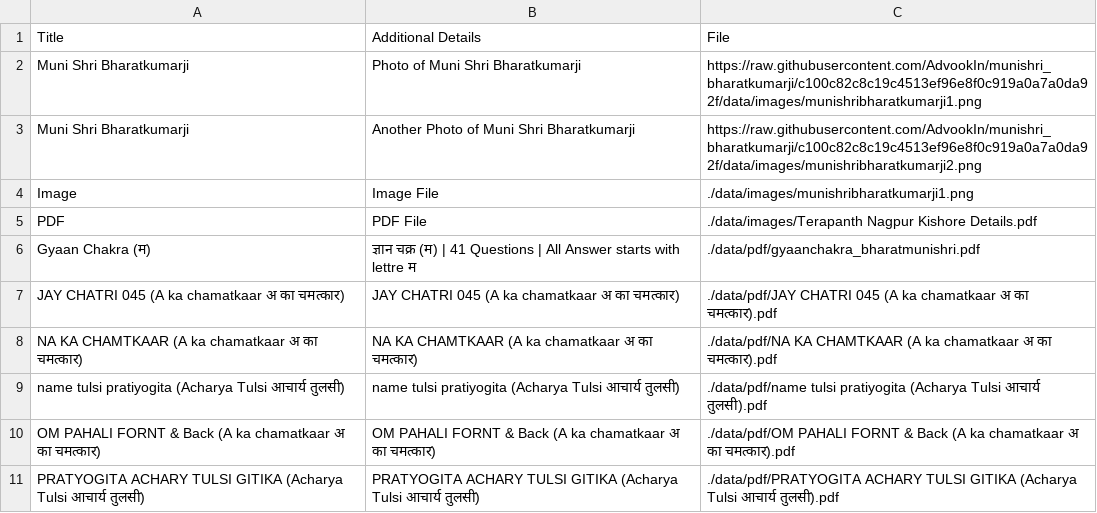
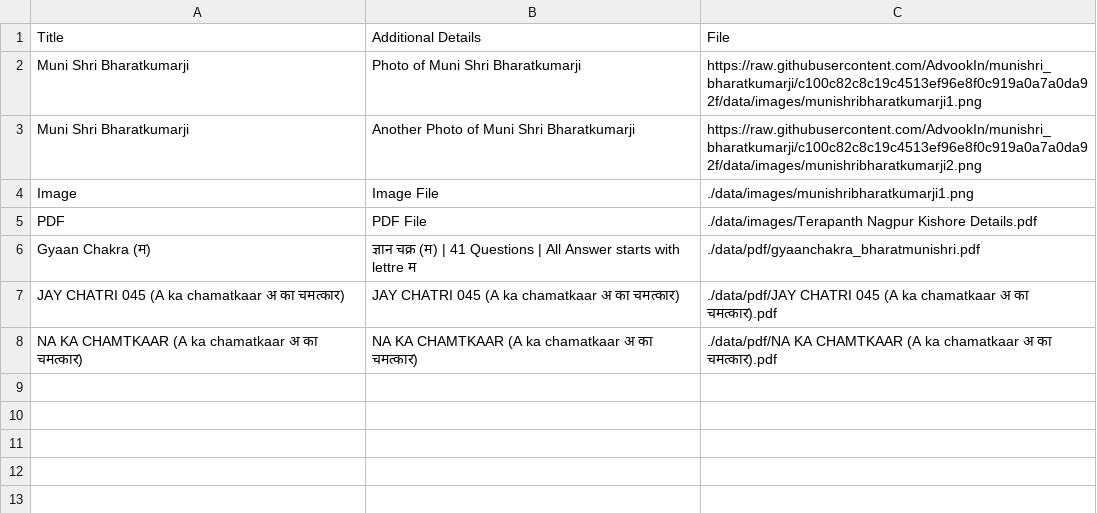
Before and after one commit to AdvookIn/munishri_bharatkumarji, a CSV file: data/specialfile.csv, drawn as a sheet.

Commit message:
Update specialfile.csv

```diff
--- a/data/specialfile.csv
+++ b/data/specialfile.csv
@@ -8,4 +8 @@ JAY CHATRI 045  (A ka chamatkaar अ का चमत्कार),JAY CHATRI 04
 NA KA CHAMTKAAR  (A ka chamatkaar अ का चमत्कार),NA KA CHAMTKAAR  (A ka chamatkaar अ का चमत्कार),./data/pdf/NA KA CHAMTKAAR  (A ka chamatkaar अ का चमत्कार).pdf
-name tulsi pratiyogita (Acharya Tulsi आचार्य तुलसी),name tulsi pratiyogita (Acharya Tulsi आचार्य तुलसी),./data/pdf/name tulsi pratiyogita (Acharya Tulsi आचार्य तुलसी).pdf
-OM PAHALI  FORNT & Back  (A ka chamatkaar अ का चमत्कार),OM PAHALI  FORNT & Back  (A ka chamatkaar अ का चमत्कार),./data/pdf/OM PAHALI  FORNT & Back  (A ka chamatkaar अ का चमत्कार).pdf
-PRATYOGITA ACHARY TULSI GITIKA (Acharya Tulsi आचार्य तुलसी),PRATYOGITA ACHARY TULSI GITIKA (Acharya Tulsi आचार्य तुलसी),./data/pdf/PRATYOGITA ACHARY TULSI GITIKA (Acharya Tulsi आचार्य तुलसी).pdf
```
